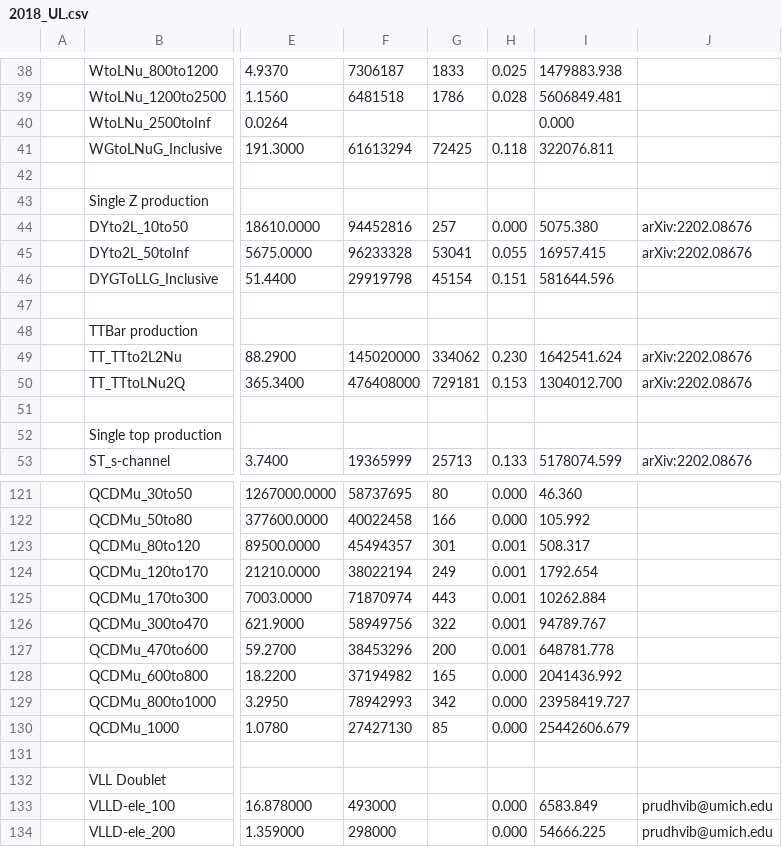
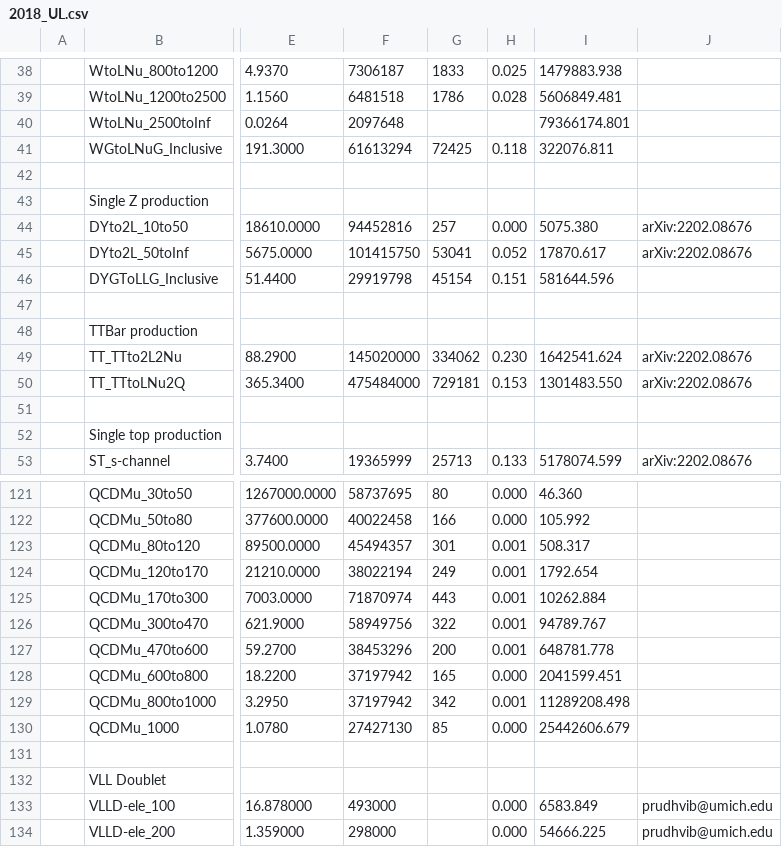
Before and after one commit to phazarik/VLLSearch-Run3, a CSV file: Metadata/CSVfromSpreadsheet/2018_UL.csv, drawn as a sheet; only a part is shown, gaps mark what is left out; the diff names each change by its address in the sheet, - before the commit and + after, or states it on an @@ line.

```diff
--- a/Metadata/CSVfromSpreadsheet/2018_UL.csv
+++ b/Metadata/CSVfromSpreadsheet/2018_UL.csv
-F40: (empty)
+F40: 2097648
-I40: 0.000
+I40: 79366174.801
-F45: 96233328
+F45: 101415750
-H45: 0.055
+H45: 0.052
-I45: 16957.415
+I45: 17870.617
-F50: 476408000
+F50: 475484000
-I50: 1304012.700
+I50: 1301483.550
-F128: 37194982
+F128: 37197942
-I128: 2041436.992
+I128: 2041599.451
-F129: 78942993
+F129: 37197942
-H129: 0.000
+H129: 0.001
-I129: 23958419.727
+I129: 11289208.498
```
Also changed, not shown: Metadata/CSVfromSpreadsheet/Run3Summer22.csv, Metadata/CSVfromSpreadsheet/Run3Summer22EE.csv, 19 other files.
